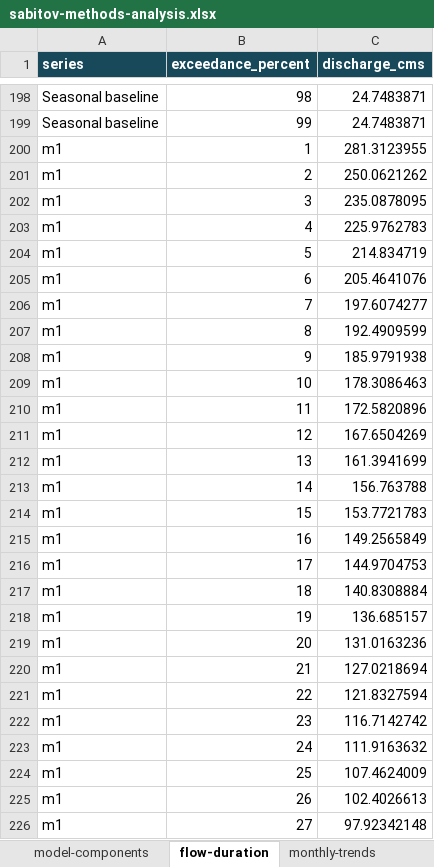
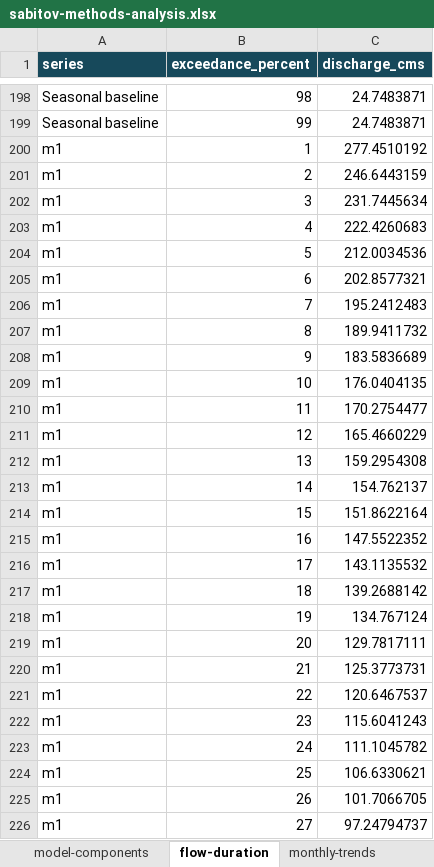
Before and after one commit to tim7en/uzgeodata, an Excel workbook: PUBLISHED/data/case-studies/sabitov-methods-analysis.xlsx, sheet flow-duration, drawn as a sheet; only a part is shown, gaps mark what is left out; values as stored, in another font and other column widths than the file's, no borders; the diff covers the shown part only; the diff names each change by its address in the sheet, - before the commit and + after, or states it on an @@ line.

```diff
--- a/PUBLISHED/data/case-studies/sabitov-methods-analysis.xlsx (sheet flow-duration)
+++ b/PUBLISHED/data/case-studies/sabitov-methods-analysis.xlsx (sheet flow-duration)
-C200 (discharge_cms): 281.3123955
+C200 (discharge_cms): 277.4510192
-C201 (discharge_cms): 250.0621262
+C201 (discharge_cms): 246.6443159
-C202 (discharge_cms): 235.0878095
+C202 (discharge_cms): 231.7445634
-C203 (discharge_cms): 225.9762783
+C203 (discharge_cms): 222.4260683
-C204 (discharge_cms): 214.834719
+C204 (discharge_cms): 212.0034536
-C205 (discharge_cms): 205.4641076
+C205 (discharge_cms): 202.8577321
-C206 (discharge_cms): 197.6074277
+C206 (discharge_cms): 195.2412483
-C207 (discharge_cms): 192.4909599
+C207 (discharge_cms): 189.9411732
-C208 (discharge_cms): 185.9791938
+C208 (discharge_cms): 183.5836689
-C209 (discharge_cms): 178.3086463
+C209 (discharge_cms): 176.0404135
-C210 (discharge_cms): 172.5820896
+C210 (discharge_cms): 170.2754477
-C211 (discharge_cms): 167.6504269
+C211 (discharge_cms): 165.4660229
-C212 (discharge_cms): 161.3941699
+C212 (discharge_cms): 159.2954308
-C213 (discharge_cms): 156.763788
+C213 (discharge_cms): 154.762137
-C214 (discharge_cms): 153.7721783
+C214 (discharge_cms): 151.8622164
-C215 (discharge_cms): 149.2565849
+C215 (discharge_cms): 147.5522352
-C216 (discharge_cms): 144.9704753
+C216 (discharge_cms): 143.1135532
-C217 (discharge_cms): 140.8308884
+C217 (discharge_cms): 139.2688142
-C218 (discharge_cms): 136.685157
+C218 (discharge_cms): 134.767124
-C219 (discharge_cms): 131.0163236
+C219 (discharge_cms): 129.7817111
-C220 (discharge_cms): 127.0218694
+C220 (discharge_cms): 125.3773731
-C221 (discharge_cms): 121.8327594
+C221 (discharge_cms): 120.6467537
-C222 (discharge_cms): 116.7142742
+C222 (discharge_cms): 115.6041243
-C223 (discharge_cms): 111.9163632
+C223 (discharge_cms): 111.1045782
-C224 (discharge_cms): 107.4624009
+C224 (discharge_cms): 106.6330621
-C225 (discharge_cms): 102.4026613
+C225 (discharge_cms): 101.7066705
-C226 (discharge_cms): 97.92342148
+C226 (discharge_cms): 97.24794737
```
Also changed, not shown: 369 edited cells elsewhere in this sheet, sheet daily-predictions, sheet model-components, sheet climate-scenarios, sheet Sensitivity, sheet Scores and parameters, sheet et-process-check, 1 more sheet, other sheet tabs, 15 other files.
